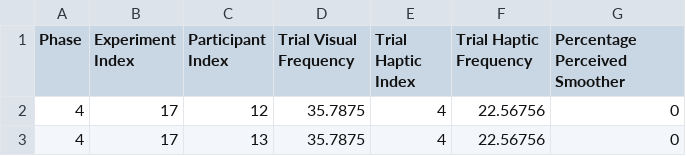
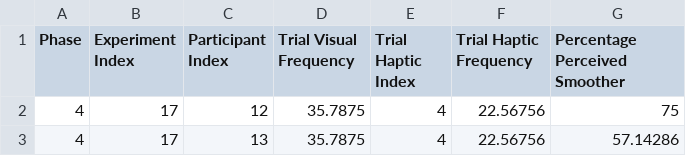
Before and after one commit to fab-za/masters, a CSV file: Assets/Data/JND/Pairings/4_17/JND_result.csv, drawn as a sheet.

```diff
--- a/Assets/Data/JND/Pairings/4_17/JND_result.csv
+++ b/Assets/Data/JND/Pairings/4_17/JND_result.csv
@@ -1,3 +1,3 @@
 Phase, Experiment Index, Participant Index, Trial Visual Frequency, Trial Haptic Index, Trial Haptic Frequency, Percentage Perceived Smoother
-4,17,12,35.7875,4,22.56756,0
-4,17,13,35.7875,4,22.56756,0
+4,17,12,35.7875,4,22.56756,75
+4,17,13,35.7875,4,22.56756,57.14286
```
Also changed, not shown: Assets/Data/JND/Pairings/4_10/JND_result.csv, Assets/Data/JND/Pairings/4_11/JND_result.csv, 8 other files.
